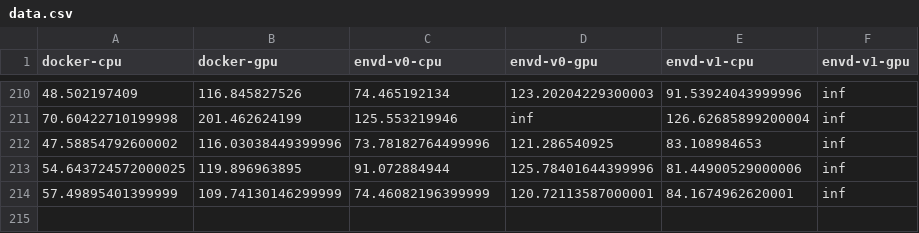
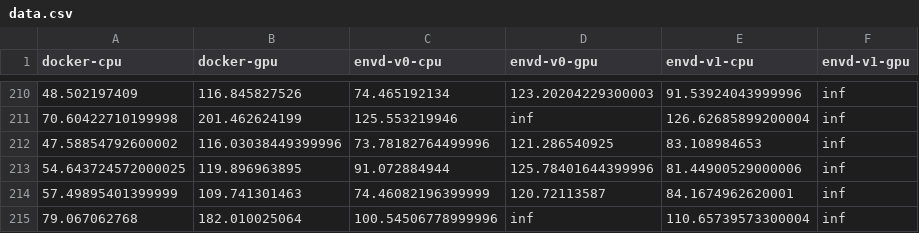
Before and after one commit to tensorchord/envd-nightly, a CSV file: data.csv, drawn as a sheet; only a part is shown, gaps mark what is left out.

Commit message:
CI: update benchmark data and image
Signed-off-by: github-actions-bot <github-actions-bot@users.noreply.github.com>

```diff
--- a/data.csv
+++ b/data.csv
@@ -213,2 +213,3 @@ docker-cpu,docker-gpu,envd-v0-cpu,envd-v0-gpu,envd-v1-cpu,envd-v1-gpu
 54.643724572000025,119.896963895,91.072884944,125.78401644399996,81.44900529000006,inf
-57.49895401399999,109.74130146299999,74.46082196399999,120.72113587000001,84.1674962620001,inf
+57.49895401399999,109.741301463,74.46082196399999,120.72113587,84.1674962620001,inf
+79.067062768,182.010025064,100.54506778999996,inf,110.65739573300004,inf
```
Also changed, not shown: 1 other file.
